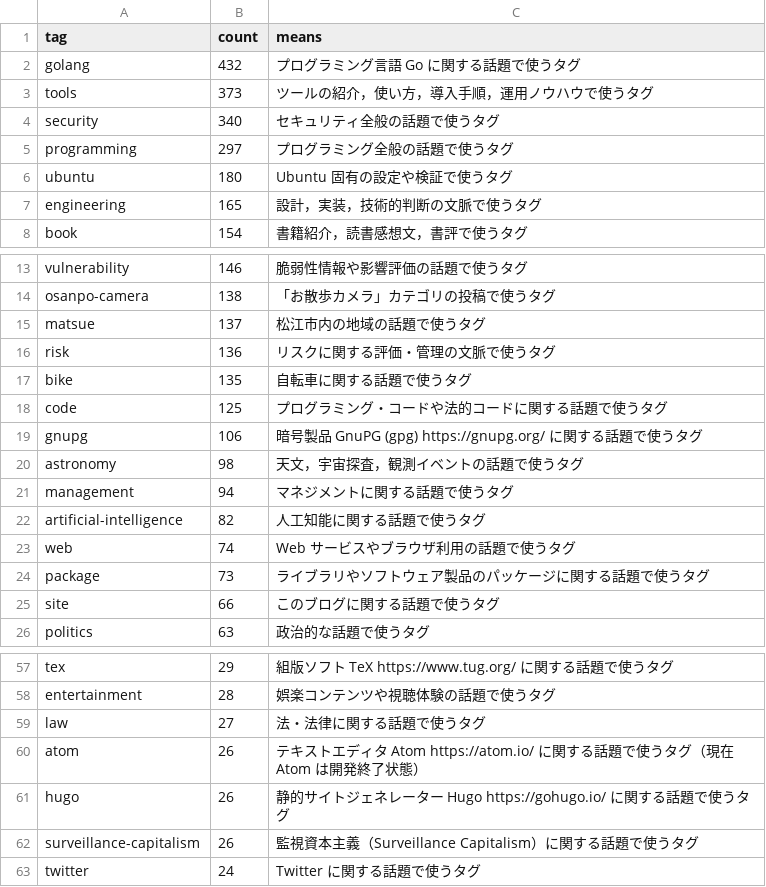
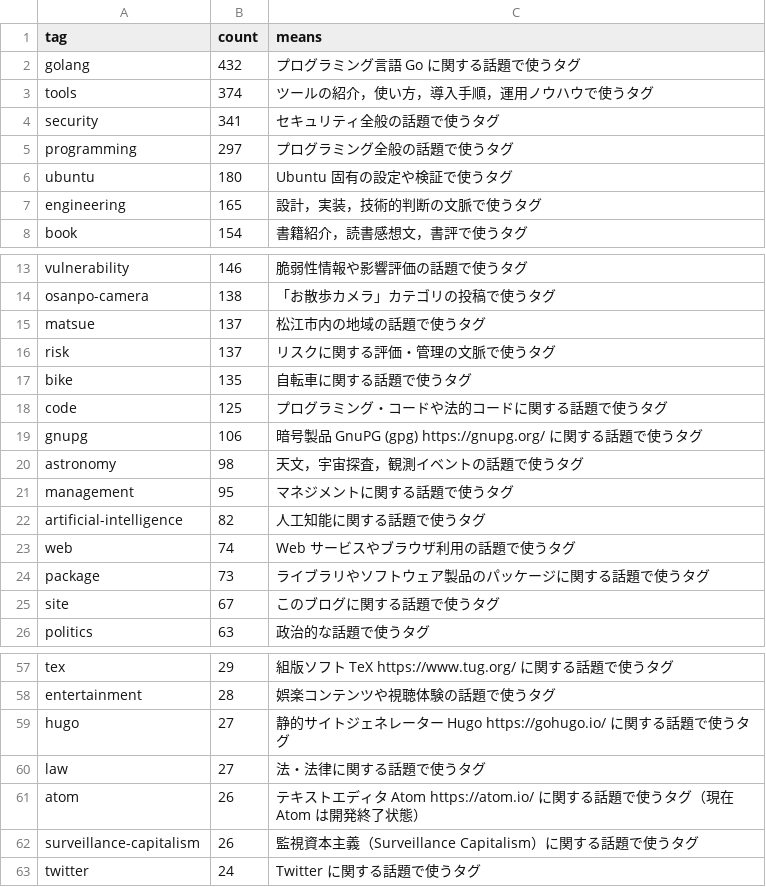
Before and after one commit to spiegel-im-spiegel/github-pages-env, a CSV file: .github/workflows/tagslist.csv, drawn as a sheet; only a part is shown, gaps mark what is left out.

Commit message:
Update tagslist after publish

```diff
--- a/.github/workflows/tagslist.csv
+++ b/.github/workflows/tagslist.csv
@@ -2,4 +2,4 @@ tag,count,means
 "golang",432,"プログラミング言語 Go に関する話題で使うタグ"
-"tools",373,"ツールの紹介，使い方，導入手順，運用ノウハウで使うタグ"
-"security",340,"セキュリティ全般の話題で使うタグ"
+"tools",374,"ツールの紹介，使い方，導入手順，運用ノウハウで使うタグ"
+"security",341,"セキュリティ全般の話題で使うタグ"
 "programming",297,"プログラミング全般の話題で使うタグ"
@@ -15,3 +15,3 @@ tag,count,means
 "matsue",137,"松江市内の地域の話題で使うタグ"
-"risk",136,"リスクに関する評価・管理の文脈で使うタグ"
+"risk",137,"リスクに関する評価・管理の文脈で使うタグ"
 "bike",135,"自転車に関する話題で使うタグ"
@@ -20,3 +20,3 @@ tag,count,means
 "astronomy",98,"天文，宇宙探査，観測イベントの話題で使うタグ"
-"management",94,"マネジメントに関する話題で使うタグ"
+"management",95,"マネジメントに関する話題で使うタグ"
 "artificial-intelligence",82,"人工知能に関する話題で使うタグ"
@@ -24,3 +24,3 @@ tag,count,means
 "package",73,"ライブラリやソフトウェア製品のパッケージに関する話題で使うタグ"
-"site",66,"このブログに関する話題で使うタグ"
+"site",67,"このブログに関する話題で使うタグ"
 "politics",63,"政治的な話題で使うタグ"
@@ -58,5 +58,5 @@ tag,count,means
 "entertainment",28,"娯楽コンテンツや視聴体験の話題で使うタグ"
+"hugo",27,"静的サイトジェネレーター Hugo https://gohugo.io/ に関する話題で使うタグ"
 "law",27,"法・法律に関する話題で使うタグ"
 "atom",26,"テキストエディタ Atom https://atom.io/ に関する話題で使うタグ（現在 Atom は開発終了状態）"
-"hugo",26,"静的サイトジェネレーター Hugo https://gohugo.io/ に関する話題で使うタグ"
 "surveillance-capitalism",26,"監視資本主義（Surveillance Capitalism）に関する話題で使うタグ"
```
